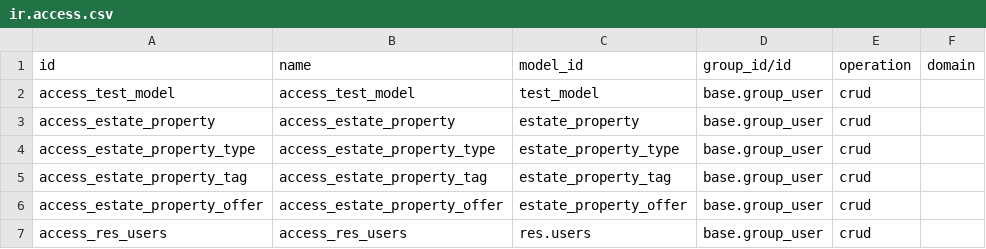
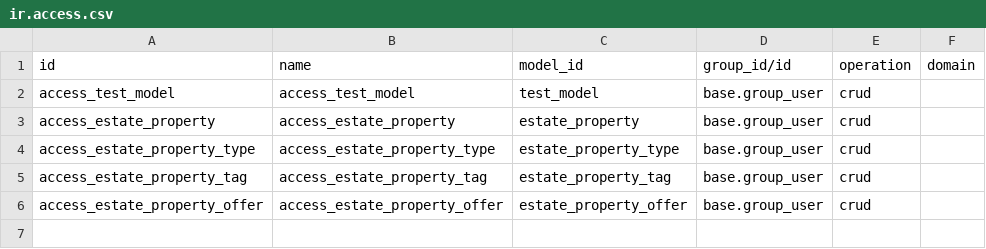
Before and after one commit to odoo/tutorials, a CSV file: estate/security/ir.access.csv, drawn as a sheet; the diff names each change by its address in the sheet, - before the commit and + after, or states it on an @@ line.

Commit message:
[FIX] estate: making the runbot happy

```diff
--- a/estate/security/ir.access.csv
+++ b/estate/security/ir.access.csv
-row 7: access_res_users | access_res_users | res.users | base.group_user | crud
```
Also changed, not shown: 1 other file.
